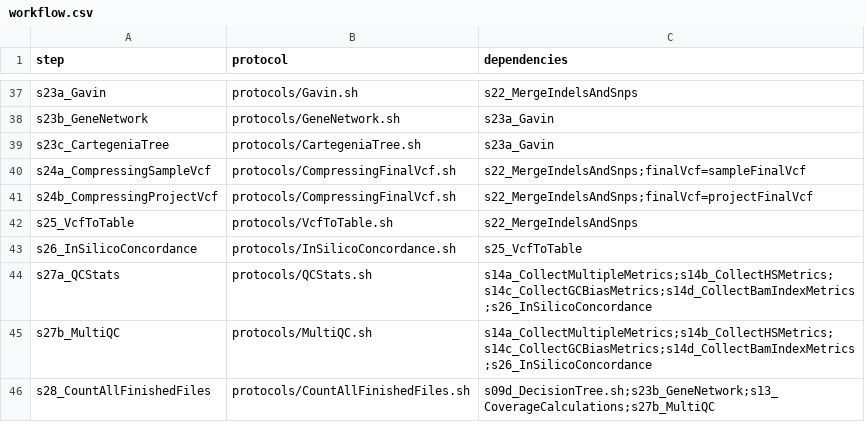
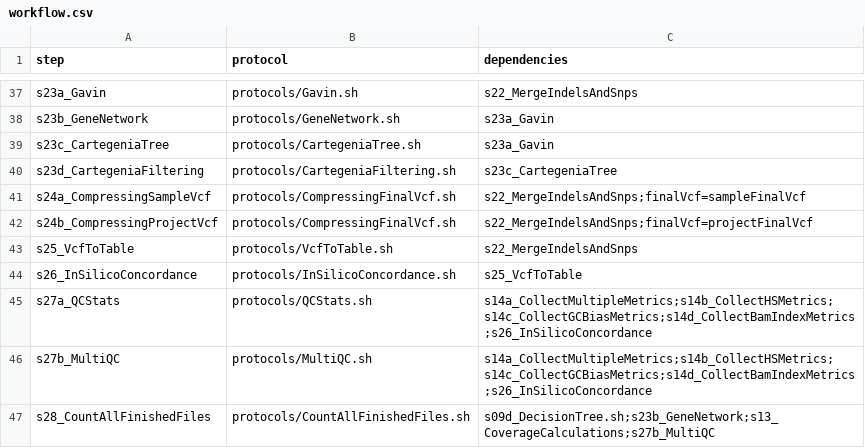
Before and after one commit to molgenis/NGS_DNA, a CSV file: workflow.csv, drawn as a sheet; only a part is shown, gaps mark what is left out.

```diff
--- a/workflow.csv
+++ b/workflow.csv
@@ -39,2 +39,3 @@ s23b_GeneNetwork,protocols/GeneNetwork.sh,s23a_Gavin
 s23c_CartegeniaTree,protocols/CartegeniaTree.sh,s23a_Gavin
+s23d_CartegeniaFiltering,protocols/CartegeniaFiltering.sh,s23c_CartegeniaTree
 s24a_CompressingSampleVcf,protocols/CompressingFinalVcf.sh,s22_MergeIndelsAndSnps;finalVcf=sampleFinalVcf
```
Also changed, not shown: 3 other files.
